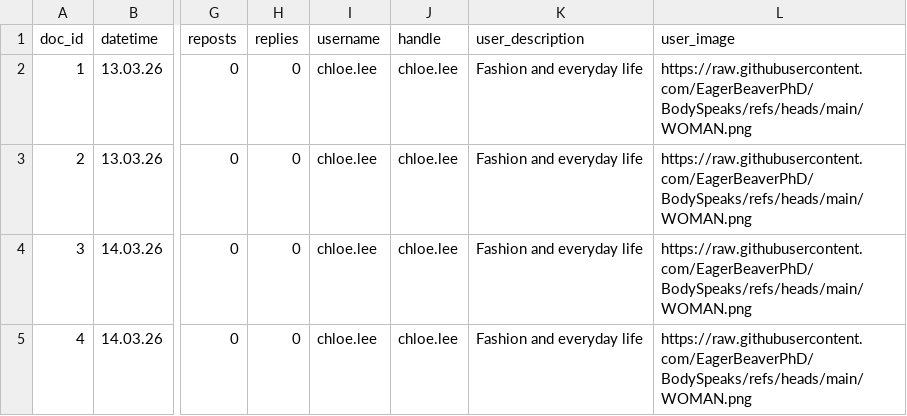
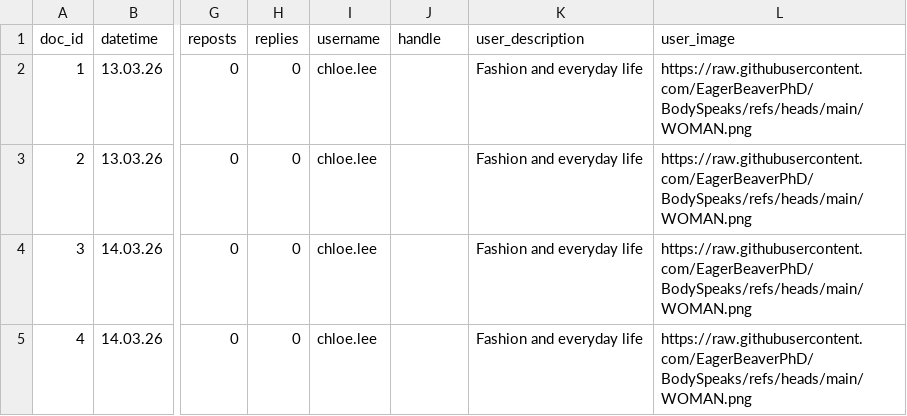
Before and after one commit to EagerBeaverPhD/BodySpeaks, a CSV file: Woman.csv, drawn as a sheet; only a part is shown, gaps mark what is left out; the diff names each change by its address in the sheet, - before the commit and + after, or states it on an @@ line.

Commit message:
Update Woman.csv

```diff
--- a/Woman.csv
+++ b/Woman.csv
-J2:J5 (handle): chloe.lee
+J2:J5 (handle): (empty)
```
